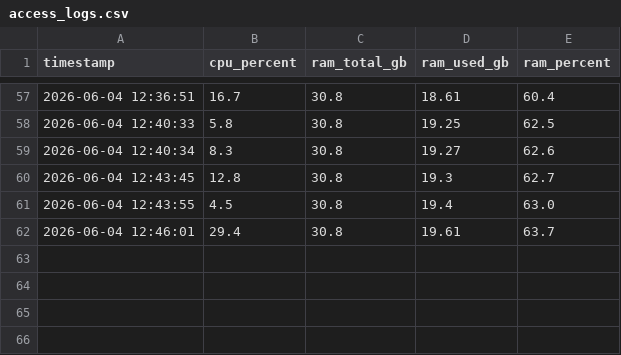
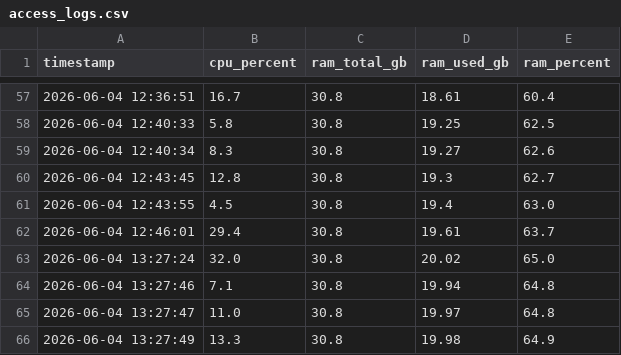
Before and after one commit to 1Tord1/Monetoring-dashboard, a CSV file: access_logs.csv, drawn as a sheet; only a part is shown, gaps mark what is left out.

```diff
--- a/access_logs.csv
+++ b/access_logs.csv
@@ -62 +62,5 @@ timestamp,cpu_percent,ram_total_gb,ram_used_gb,ram_percent
 2026-06-04 12:46:01,29.4,30.8,19.61,63.7
+2026-06-04 13:27:24,32.0,30.8,20.02,65.0
+2026-06-04 13:27:46,7.1,30.8,19.94,64.8
+2026-06-04 13:27:47,11.0,30.8,19.97,64.8
+2026-06-04 13:27:49,13.3,30.8,19.98,64.9
```
Also changed, not shown: 1 other file.
